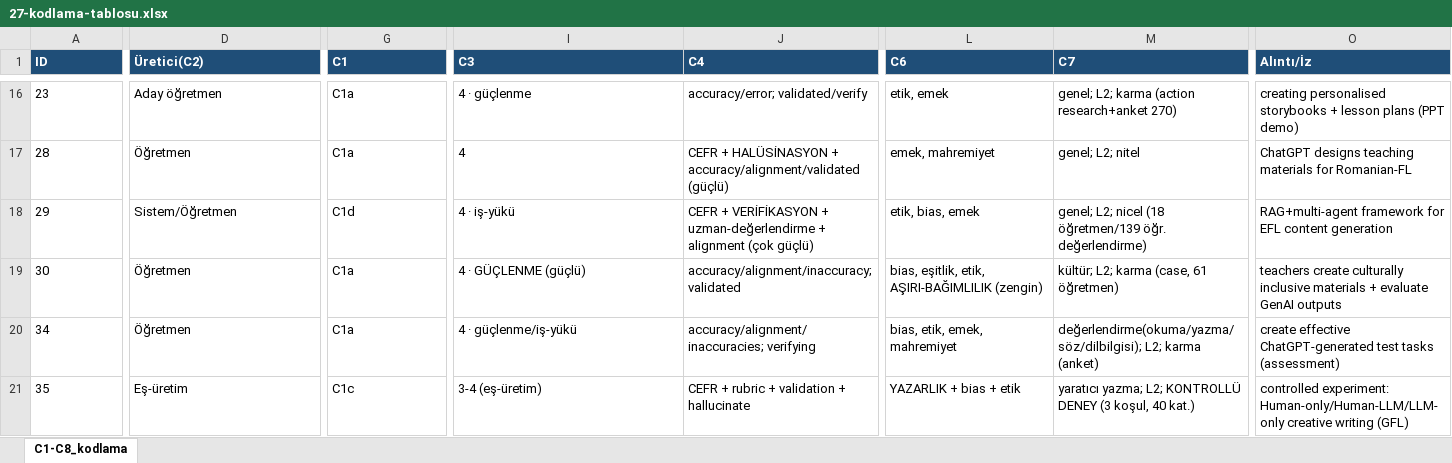
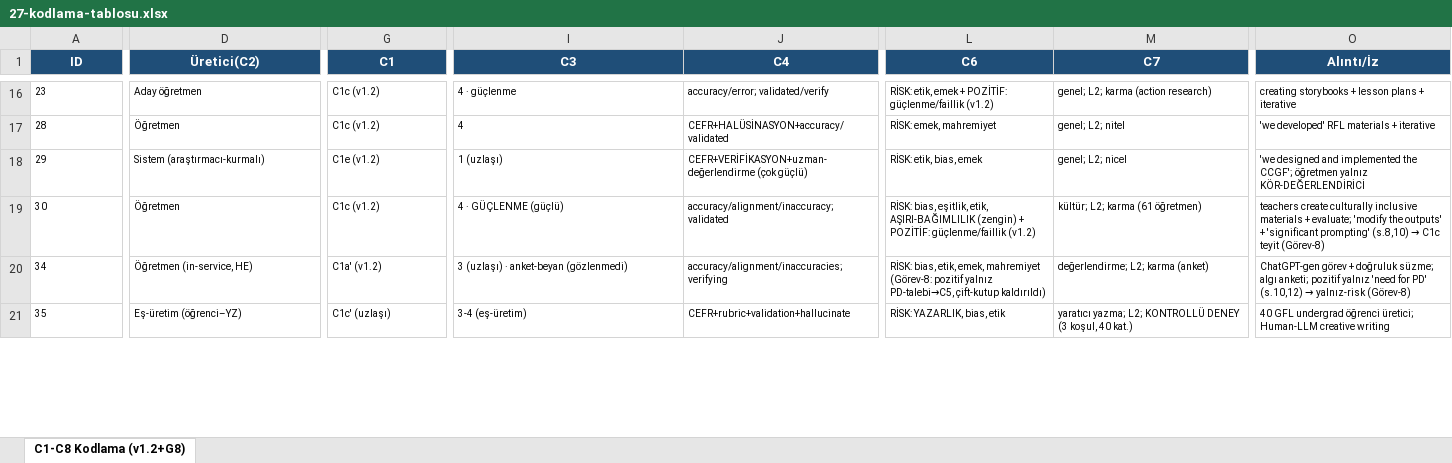
Before and after one commit to ysari-cloud/ydo-pc, an Excel workbook: projects/yz-yabancidil-derleme/kol2/27-kodlama-tablosu.xlsx, sheet C1-C8 Kodlama (v1.2+G8), drawn as a sheet; only a part is shown, gaps mark what is left out; values as stored, in another font and other column widths than the file's, no borders; the diff covers the shown part only; the diff names each change by its address in the sheet, - before the commit and + after, or states it on an @@ line.

```diff
--- a/projects/yz-yabancidil-derleme/kol2/27-kodlama-tablosu.xlsx (sheet C1-C8 Kodlama (v1.2+G8))
+++ b/projects/yz-yabancidil-derleme/kol2/27-kodlama-tablosu.xlsx (sheet C1-C8 Kodlama (v1.2+G8))
-sheet tab: C1-C8_kodlama
+sheet tab: C1-C8 Kodlama (v1.2+G8)
-A1:O1 alignment: left
+A1:O1 alignment: center
@@ A16:O21 text size: smaller @@
-G16:G17 (C1): C1a
+G16:G17 (C1): C1c (v1.2)
-L16 (C6): etik, emek
+L16 (C6): RİSK: etik, emek + POZİTİF: güçlenme/faillik (v1.2)
-M16 (C7): genel; L2; karma (action research+anket 270)
+M16 (C7): genel; L2; karma (action research)
-O16 (Alıntı/İz): creating personalised storybooks + lesson plans (PPT demo)
+O16 (Alıntı/İz): creating storybooks + lesson plans + iterative
-J17 (C4): CEFR + HALÜSİNASYON + accuracy/alignment/validated (güçlü)
+J17 (C4): CEFR+HALÜSİNASYON+accuracy/validated
-L17 (C6): emek, mahremiyet
+L17 (C6): RİSK: emek, mahremiyet
-O17 (Alıntı/İz): ChatGPT designs teaching materials for Romanian-FL
+O17 (Alıntı/İz): 'we developed' RFL materials + iterative
-D18 (Üretici(C2)): Sistem/Öğretmen
+D18 (Üretici(C2)): Sistem (araştırmacı-kurmalı)
-G18 (C1): C1d
+G18 (C1): C1e (v1.2)
-I18 (C3): 4 · iş-yükü
+I18 (C3): 1 (uzlaşı)
-J18 (C4): CEFR + VERİFİKASYON + uzman-değerlendirme + alignment (çok güçlü)
+J18 (C4): CEFR+VERİFİKASYON+uzman-değerlendirme (çok güçlü)
-L18 (C6): etik, bias, emek
+L18 (C6): RİSK: etik, bias, emek
-M18 (C7): genel; L2; nicel (18 öğretmen/139 öğr. değerlendirme)
+M18 (C7): genel; L2; nicel
-O18 (Alıntı/İz): RAG+multi-agent framework for EFL content generation
+O18 (Alıntı/İz): 'we designed and implemented the CCGF'; öğretmen yalnız KÖR-DEĞERLENDİRİCİ
-G19 (C1): C1a
+G19 (C1): C1c (v1.2)
-L19 (C6): bias, eşitlik, etik, AŞIRI-BAĞIMLILIK (zengin)
+L19 (C6): RİSK: bias, eşitlik, etik, AŞIRI-BAĞIMLILIK (zengin) + POZİTİF: güçlenme/faillik (v1.2)
-M19 (C7): kültür; L2; karma (case, 61 öğretmen)
+M19 (C7): kültür; L2; karma (61 öğretmen)
@@ O19 (Alıntı/İz): …materials + evaluate GenAI outputs → …materials + evaluate; 'modify the outputs' + 'significant prompting' (s.8,10) → C1c teyit (Görev-8) @@
-D20 (Üretici(C2)): Öğretmen
+D20 (Üretici(C2)): Öğretmen (in-service, HE)
-G20 (C1): C1a
+G20 (C1): C1a′ (v1.2)
-I20 (C3): 4 · güçlenme/iş-yükü
+I20 (C3): 3 (uzlaşı) · anket-beyan (gözlenmedi)
-L20 (C6): bias, etik, emek, mahremiyet
+L20 (C6): RİSK: bias, etik, emek, mahremiyet (Görev-8: pozitif yalnız PD-talebi→C5, çift-kutup kaldırıldı)
-M20 (C7): değerlendirme(okuma/yazma/söz/dilbilgisi); L2; karma…
+M20 (C7): değerlendirme; L2; karma…
@@ O20 (Alıntı/İz): create effective ChatGPT-generated test tasks (assessment) → ChatGPT-gen görev + doğruluk süzme; algı anketi; pozitif yalnız 'need for PD' (s.10,12) → yalnız-risk (Görev-8) @@
-D21 (Üretici(C2)): Eş-üretim
+D21 (Üretici(C2)): Eş-üretim (öğrenci–YZ)
-G21 (C1): C1c
+G21 (C1): C1c′ (uzlaşı)
-J21 (C4): CEFR + rubric + validation + hallucinate
+J21 (C4): CEFR+rubric+validation+hallucinate
-L21 (C6): YAZARLIK + bias + etik
+L21 (C6): RİSK: YAZARLIK, bias, etik
-O21 (Alıntı/İz): controlled experiment: Human-only/Human-LLM/LLM-only creative writing (GFL)
+O21 (Alıntı/İz): 40 GFL undergrad öğrenci üretici; Human-LLM creative writing
```
Also changed, not shown: 86 edited cells and cell formats elsewhere in this sheet, 2 other files.
